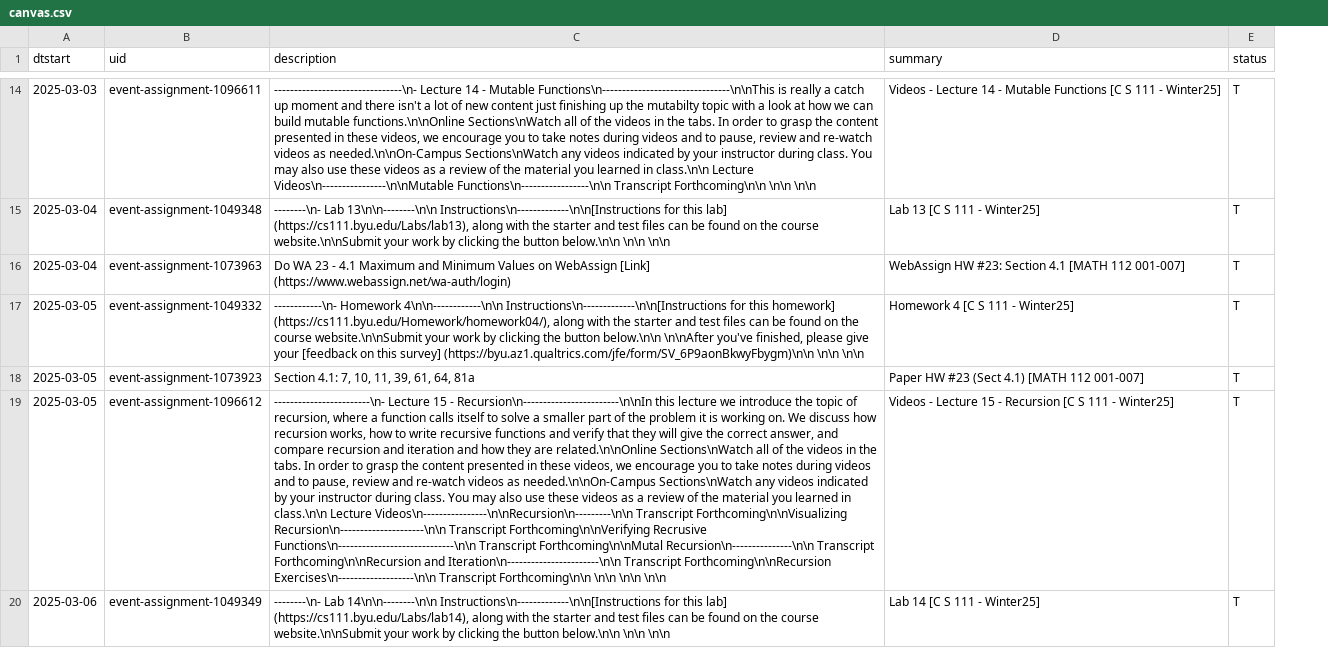
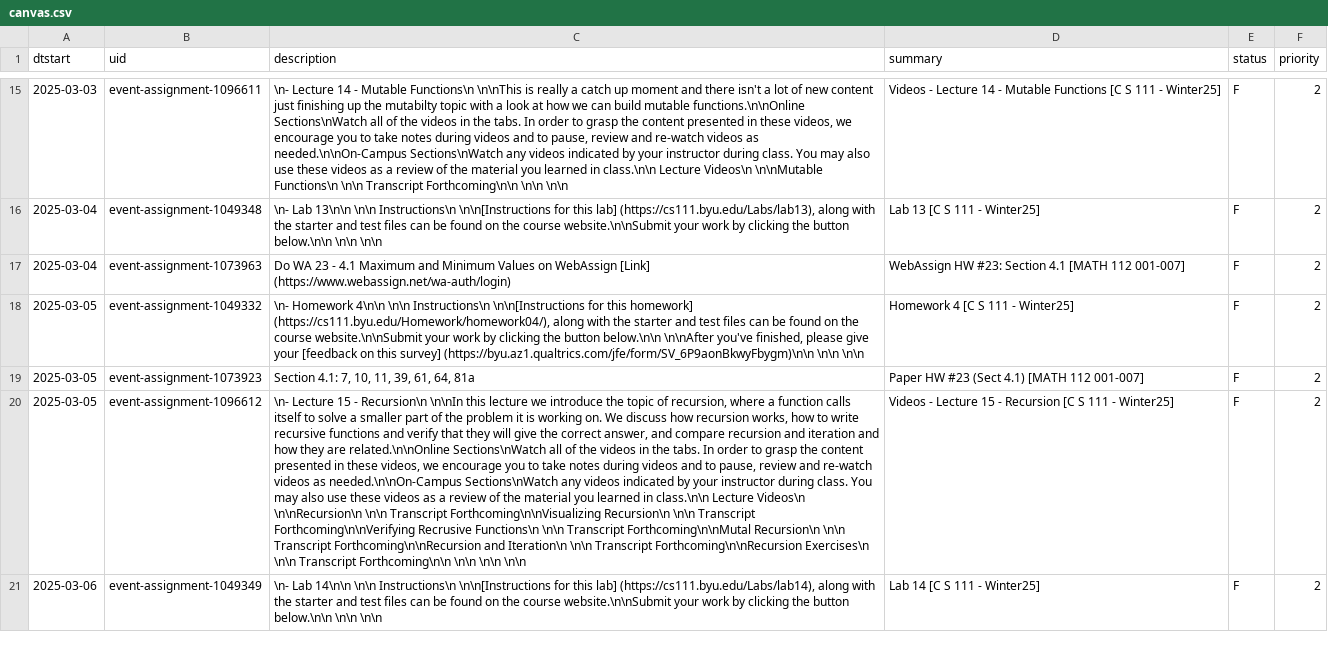
Before and after one commit to gbean4/CS111_FreeProject, a CSV file: canvas.csv, drawn as a sheet; only a part is shown, gaps mark what is left out; addresses are those after the commit; the diff covers the shown part only; the diff names each change by its address in the sheet, - before the commit and + after, or states it on an @@ line.

Commit message:
update priority option

```diff
--- a/canvas.csv
+++ b/canvas.csv
+column F (priority), rows 15-21: all 2
-C15 (description): --------------------------------\n- Lecture 14 - Mutable Functions\n--------------------------------\n\nThis is really a catch up moment and there isn't a lot of new content just finishing up the mutabilty topic with a look at how we can build mutable functions.\n\nOnline Sections\nWatch all of the videos in the tabs. In order to grasp the content presented in these videos, we encourage you to take notes during videos and to pause, review and re-watch videos as needed.\n\nOn-Campus Sections\nWatch any videos indicated by your instructor during class. You may also use these videos as a review of the material you learned in class.\n\n Lecture Videos\n----------------\n\nMutable Functions\n-----------------\n\n Transcript Forthcoming\n\n…
+C15 (description): \n- Lecture 14 - Mutable Functions\n \n\nThis is really a catch up moment and there isn't a lot of new content just finishing up the mutabilty topic with a look at how we can build mutable functions.\n\nOnline Sections\nWatch all of the videos in the tabs. In order to grasp the content presented in these videos, we encourage you to take notes during videos and to pause, review and re-watch videos as needed.\n\nOn-Campus Sections\nWatch any videos indicated by your instructor during class. You may also use these videos as a review of the material you learned in class.\n\n Lecture Videos\n \n\nMutable Functions\n \n\n Transcript Forthcoming\n\n…
-E15:E21 (status): T
+E15:E21 (status): F
-C16 (description): --------\n- Lab 13\n\n--------\n\n Instructions\n-------------\n\n[Instructions for this…
+C16 (description): \n- Lab 13\n\n \n\n Instructions\n \n\n[Instructions for this…
-C18 (description): ------------\n- Homework 4\n\n------------\n\n Instructions\n-------------\n\n[Instructions for this…
+C18 (description): \n- Homework 4\n\n \n\n Instructions\n \n\n[Instructions for this…
-C20 (description): ------------------------\n- Lecture 15 - Recursion\n------------------------\n\nIn this lecture we introduce the topic of recursion, where a function calls itself to solve a smaller part of the problem it is working on. We discuss how recursion works, how to write recursive functions and verify that they will give the correct answer, and compare recursion and iteration and how they are related.\n\nOnline Sections\nWatch all of the videos in the tabs. In order to grasp the content presented in these videos, we encourage you to take notes during videos and to pause, review and re-watch videos as needed.\n\nOn-Campus Sections\nWatch any videos indicated by your instructor during class. You may also use these videos as a review of the material you learned in class.\n\n Lecture Videos\n----------------\n\nRecursion\n---------\n\n Transcript Forthcoming\n\nVisualizing Recursion\n---------------------\n\n Transcript Forthcoming\n\nVerifying Recrusive Functions\n-----------------------------\n\n Transcript Forthcoming\n\nMutal Recursion\n---------------\n\n Transcript Forthcoming\n\nRecursion and Iteration\n-----------------------\n\n Transcript Forthcoming\n\nRecursion Exercises\n-------------------\n\n Transcript Forthcoming\n\n…
+C20 (description): \n- Lecture 15 - Recursion\n \n\nIn this lecture we introduce the topic of recursion, where a function calls itself to solve a smaller part of the problem it is working on. We discuss how recursion works, how to write recursive functions and verify that they will give the correct answer, and compare recursion and iteration and how they are related.\n\nOnline Sections\nWatch all of the videos in the tabs. In order to grasp the content presented in these videos, we encourage you to take notes during videos and to pause, review and re-watch videos as needed.\n\nOn-Campus Sections\nWatch any videos indicated by your instructor during class. You may also use these videos as a review of the material you learned in class.\n\n Lecture Videos\n \n\nRecursion\n \n\n Transcript Forthcoming\n\nVisualizing Recursion\n \n\n Transcript Forthcoming\n\nVerifying Recrusive Functions\n \n\n Transcript Forthcoming\n\nMutal Recursion\n \n\n Transcript Forthcoming\n\nRecursion and Iteration\n \n\n Transcript Forthcoming\n\nRecursion Exercises\n \n\n Transcript Forthcoming\n\n…
-C21 (description): --------\n- Lab 14\n\n--------\n\n Instructions\n-------------\n\n[Instructions for this…
+C21 (description): \n- Lab 14\n\n \n\n Instructions\n \n\n[Instructions for this…
```
Also changed, not shown: 1 added row, 1 removed row and 97 edited cells elsewhere in this file, 2 other files.
